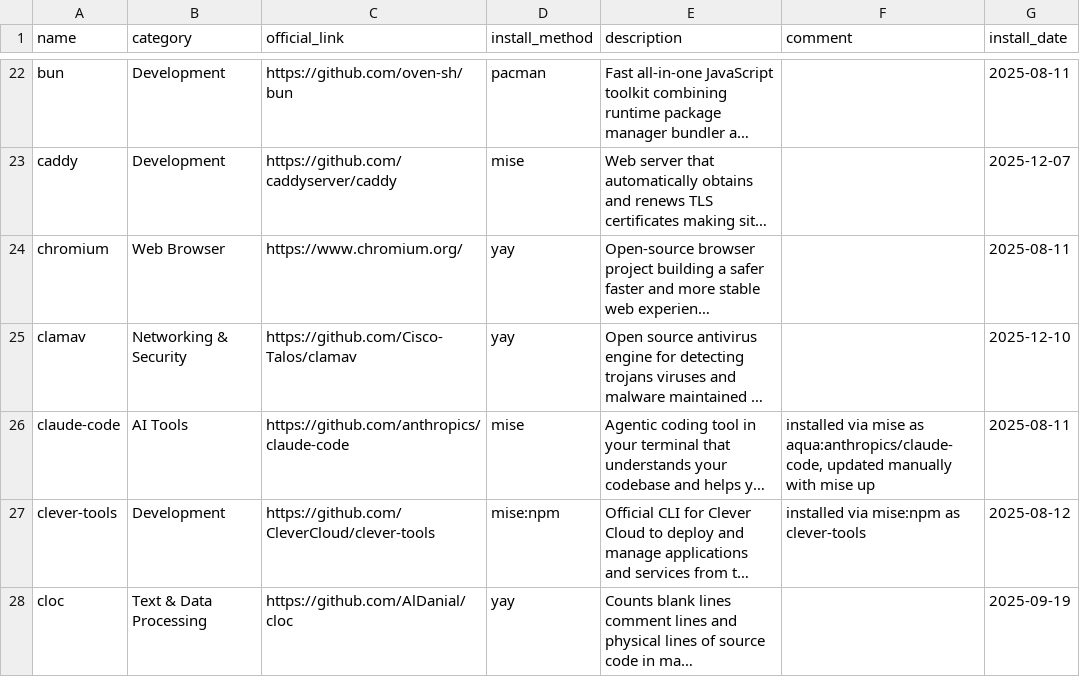
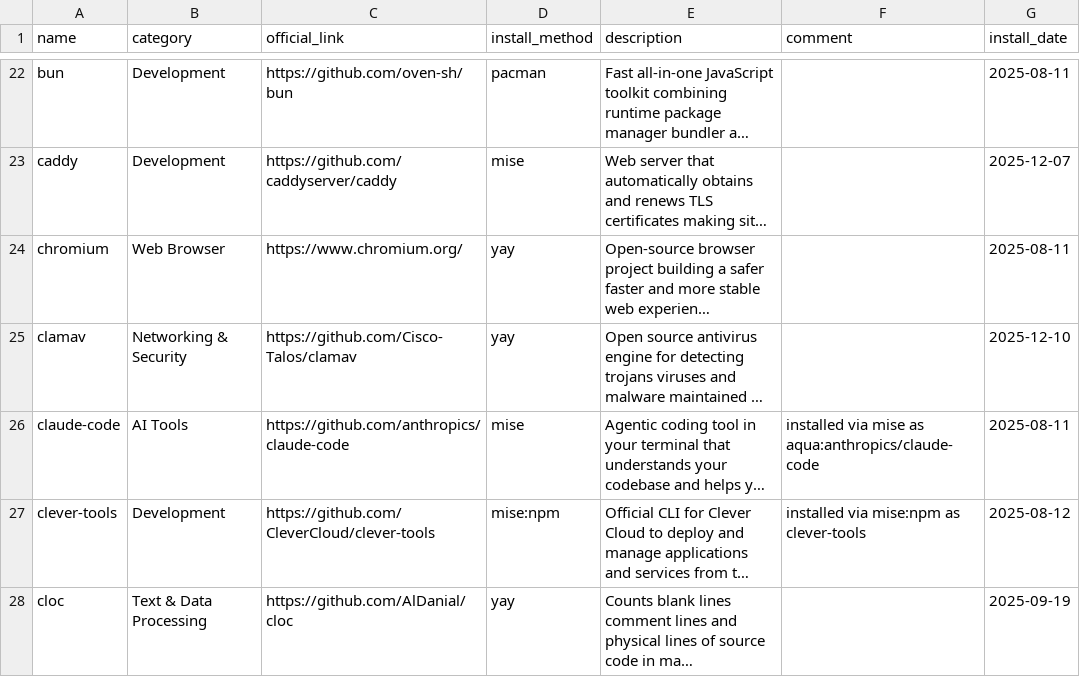
Before and after one commit to hsablonniere/tools, a CSV file: tools.csv, drawn as a sheet; only a part is shown, gaps mark what is left out; long unchanged cells end in …; the diff names each change by its address in the sheet, - before the commit and + after, or states it on an @@ line.

Commit message:
update(claude-code): drop misleading 'updated manually' from comment, updates go through mise

```diff
--- a/tools.csv
+++ b/tools.csv
-F26 (comment): …mise as aqua:anthropics/claude-code, updated manually with mise up
+F26 (comment): …mise as aqua:anthropics/claude-code
```
